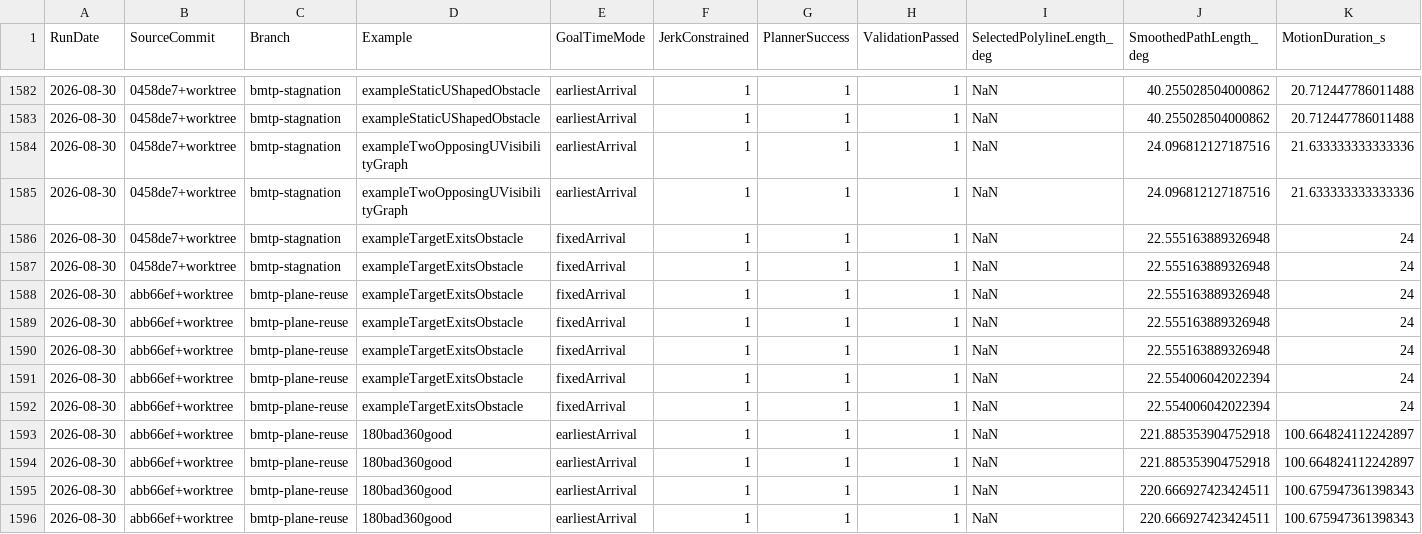
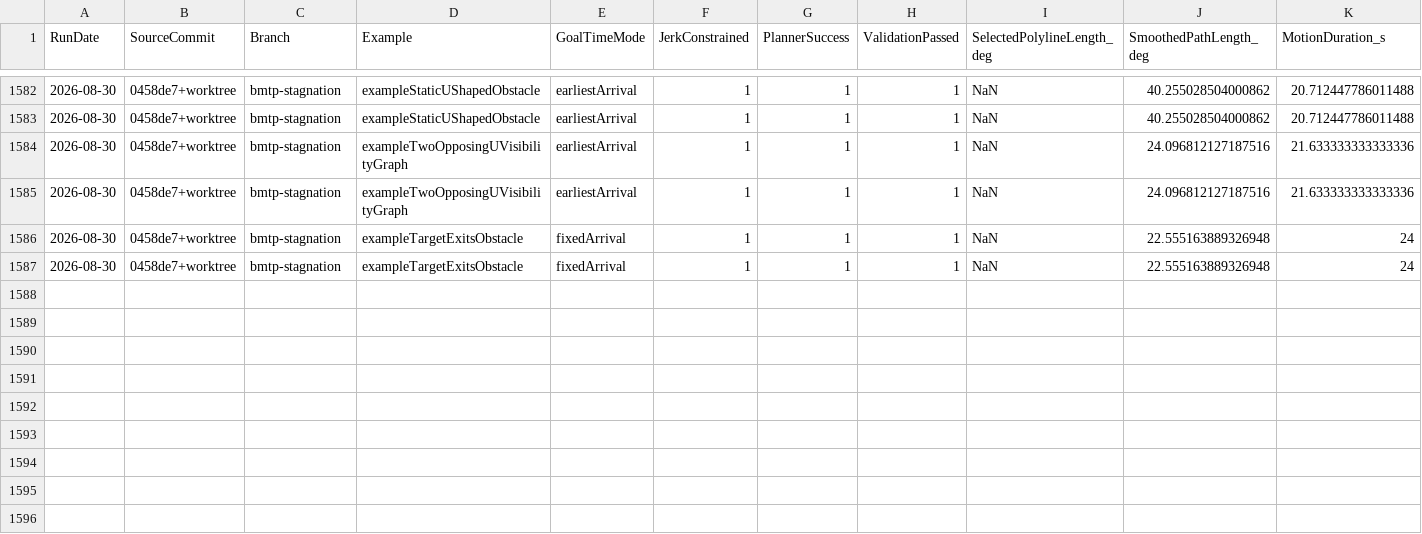
Before and after one commit to kevvtrinh/AzElObsAvoid, a CSV file: benchmark.csv, drawn as a sheet; only a part is shown, gaps mark what is left out; rows hold the shown columns only; the diff names each change by its address in the sheet, - before the commit and + after, or states it on an @@ line.

Commit message:
Revert "Add gated BMTP plane reuse"
This reverts commit 36b53fcd4a3964f23768ae8b7ebdda2e8607d0bc.

```diff
--- a/benchmark.csv
+++ b/benchmark.csv
-row 1588: 2026-08-30 | abb66ef+worktree | bmtp-plane-reuse | exampleTargetExitsObstacle | fixedArrival | 1 | 1 | 1 | NaN | 22.555163889326948 | 24
-row 1589: 2026-08-30 | abb66ef+worktree | bmtp-plane-reuse | exampleTargetExitsObstacle | fixedArrival | 1 | 1 | 1 | NaN | 22.555163889326948 | 24
-row 1590: 2026-08-30 | abb66ef+worktree | bmtp-plane-reuse | exampleTargetExitsObstacle | fixedArrival | 1 | 1 | 1 | NaN | 22.555163889326948 | 24
-row 1591: 2026-08-30 | abb66ef+worktree | bmtp-plane-reuse | exampleTargetExitsObstacle | fixedArrival | 1 | 1 | 1 | NaN | 22.554006042022394 | 24
-row 1592: 2026-08-30 | abb66ef+worktree | bmtp-plane-reuse | exampleTargetExitsObstacle | fixedArrival | 1 | 1 | 1 | NaN | 22.554006042022394 | 24
-row 1593: 2026-08-30 | abb66ef+worktree | bmtp-plane-reuse | 180bad360good | earliestArrival | 1 | 1 | 1 | NaN | 221.885353904752918 | 100.664824112242897
-row 1594: 2026-08-30 | abb66ef+worktree | bmtp-plane-reuse | 180bad360good | earliestArrival | 1 | 1 | 1 | NaN | 221.885353904752918 | 100.664824112242897
-row 1595: 2026-08-30 | abb66ef+worktree | bmtp-plane-reuse | 180bad360good | earliestArrival | 1 | 1 | 1 | NaN | 220.666927423424511 | 100.675947361398343
-row 1596: 2026-08-30 | abb66ef+worktree | bmtp-plane-reuse | 180bad360good | earliestArrival | 1 | 1 | 1 | NaN | 220.666927423424511 | 100.675947361398343
```
Also changed, not shown: 6 other files.
